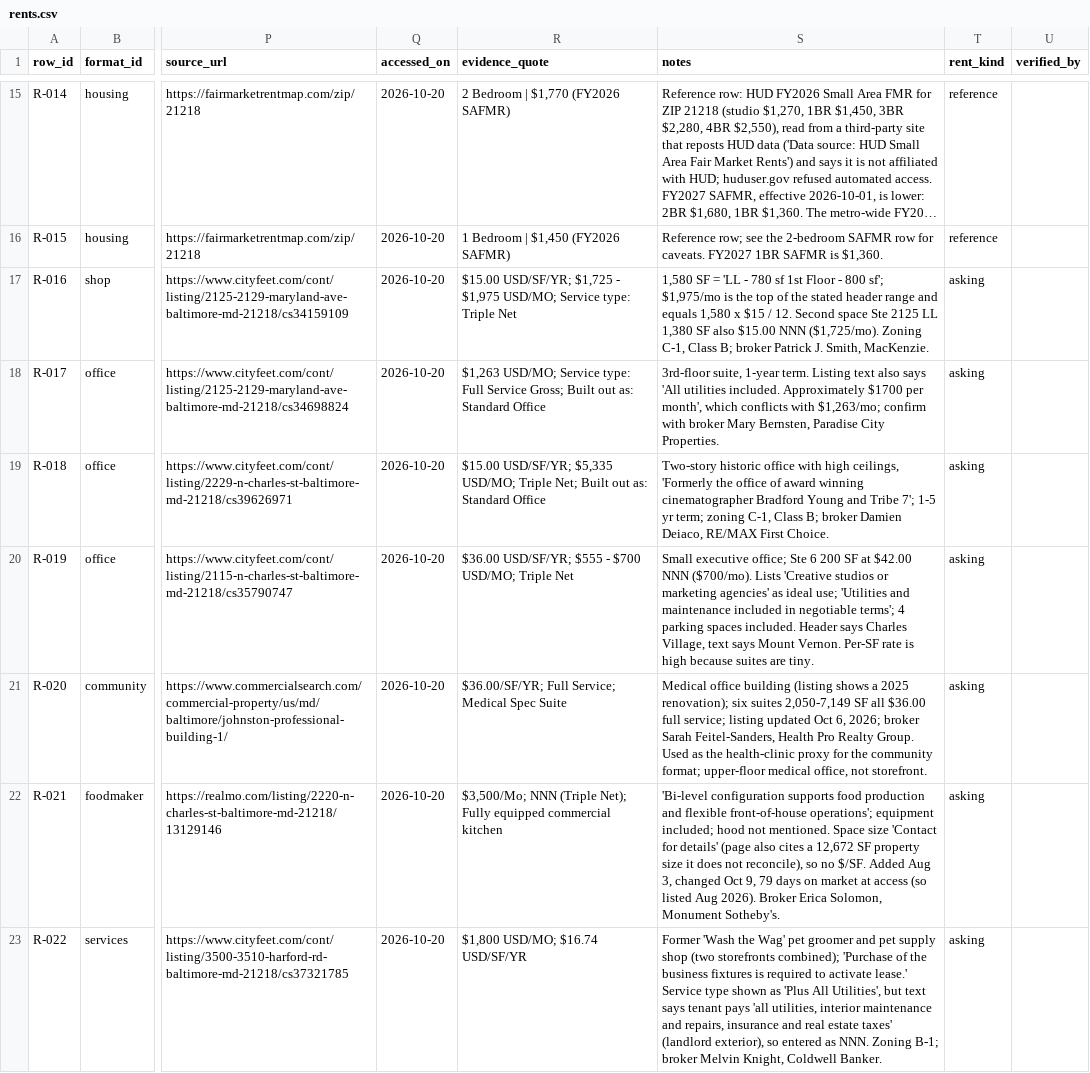
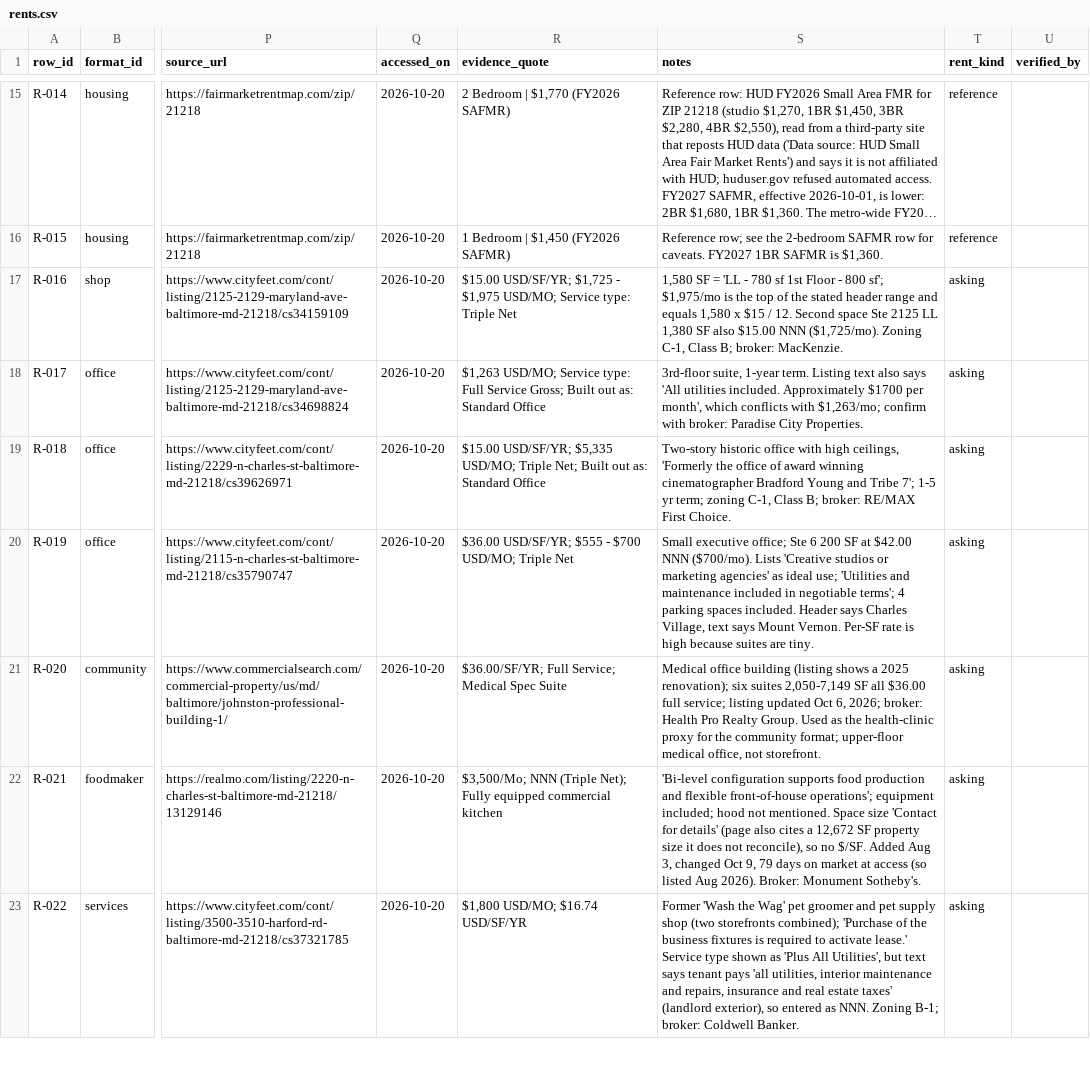
Before and after one commit to jetton999/pricing-the-unpriced, a CSV file: team/comps/library/rents.csv, drawn as a sheet; only a part is shown, gaps mark what is left out; long unchanged cells end in …; the diff covers the shown part only; the diff names each change by its address in the sheet, - before the commit and + after, or states it on an @@ line.

```diff
--- a/team/comps/library/rents.csv
+++ b/team/comps/library/rents.csv
-S17 (notes): …Class B; broker Patrick J. Smith, MacKenzie.
+S17 (notes): …Class B; broker: MacKenzie.
-S18 (notes): …confirm with broker Mary Bernsten, Paradise City…
+S18 (notes): …confirm with broker: Paradise City…
-S19 (notes): …Class B; broker Damien Deiaco, RE/MAX First…
+S19 (notes): …Class B; broker: RE/MAX First…
-S21 (notes): …6, 2026; broker Sarah Feitel-Sanders, Health Pro…
+S21 (notes): …6, 2026; broker: Health Pro…
-S22 (notes): …Aug 2026). Broker Erica Solomon, Monument Sotheby's.
+S22 (notes): …Aug 2026). Broker: Monument Sotheby's.
-S23 (notes): …Zoning B-1; broker Melvin Knight, Coldwell Banker.
+S23 (notes): …Zoning B-1; broker: Coldwell Banker.
```
Also changed, not shown: 43 edited cells elsewhere in this file, 1 other file.
